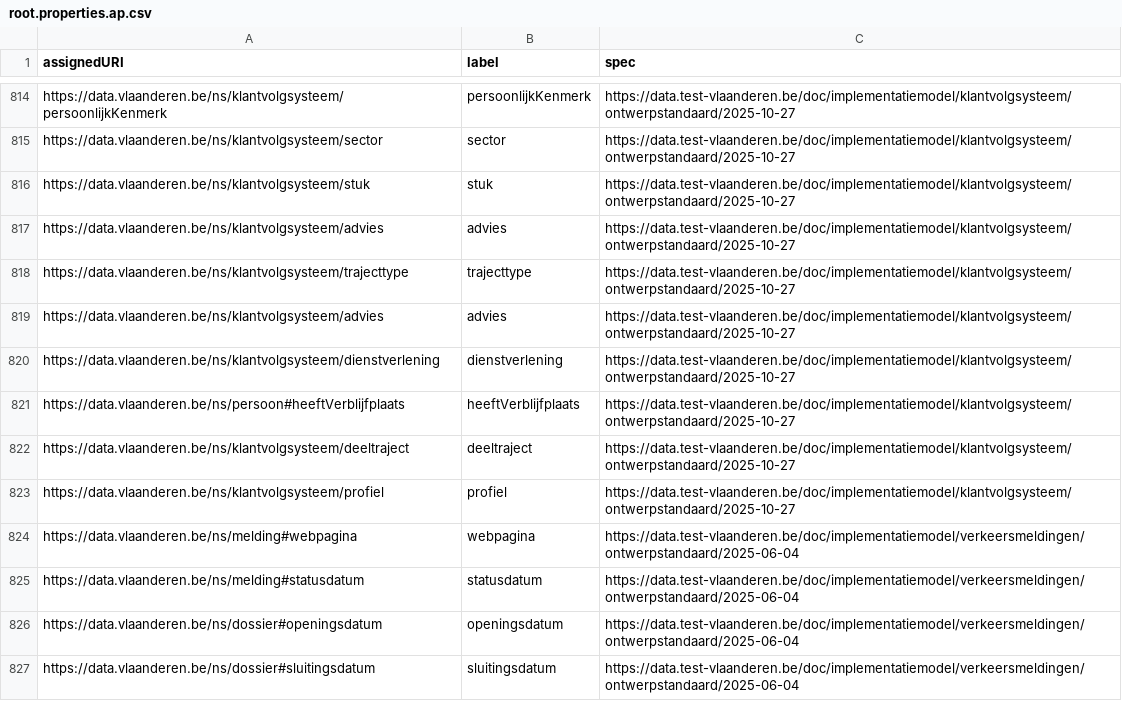
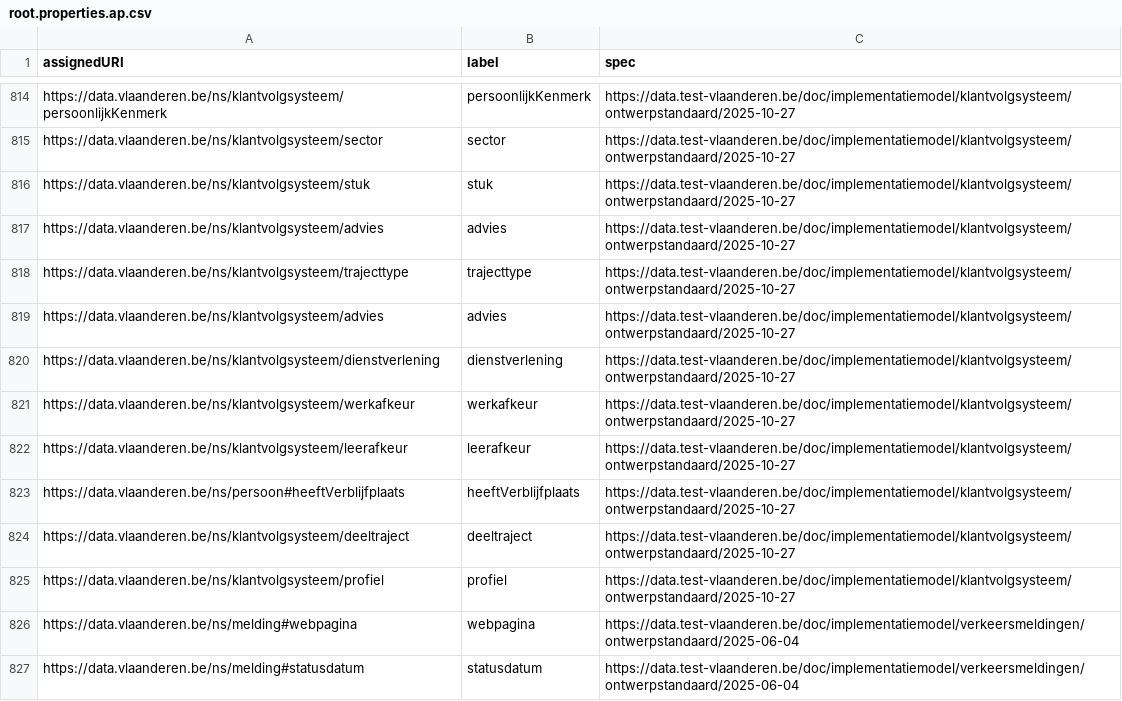
Before and after one commit to Informatievlaanderen/data.vlaanderen.be-statistics, a CSV file: root.properties.ap.csv, drawn as a sheet; only a part is shown, gaps mark what is left out; the shorter side is filled out with more unchanged rows.

```diff
--- a/root.properties.ap.csv
+++ b/root.properties.ap.csv
@@ -820,2 +820,4 @@
 "https://data.vlaanderen.be/ns/klantvolgsysteem/dienstverlening","dienstverlening","https://data.test-vlaanderen.be/doc/implementatiemodel/klantvolgsysteem/ontwerpstandaard/2025-10-27"
+"https://data.vlaanderen.be/ns/klantvolgsysteem/werkafkeur","werkafkeur","https://data.test-vlaanderen.be/doc/implementatiemodel/klantvolgsysteem/ontwerpstandaard/2025-10-27"
+"https://data.vlaanderen.be/ns/klantvolgsysteem/leerafkeur","leerafkeur","https://data.test-vlaanderen.be/doc/implementatiemodel/klantvolgsysteem/ontwerpstandaard/2025-10-27"
 "https://data.vlaanderen.be/ns/persoon#heeftVerblijfplaats","heeftVerblijfplaats","https://data.test-vlaanderen.be/doc/implementatiemodel/klantvolgsysteem/ontwerpstandaard/2025-10-27"
```
Also changed, not shown: root.classes.ap.csv, 12 other files.
